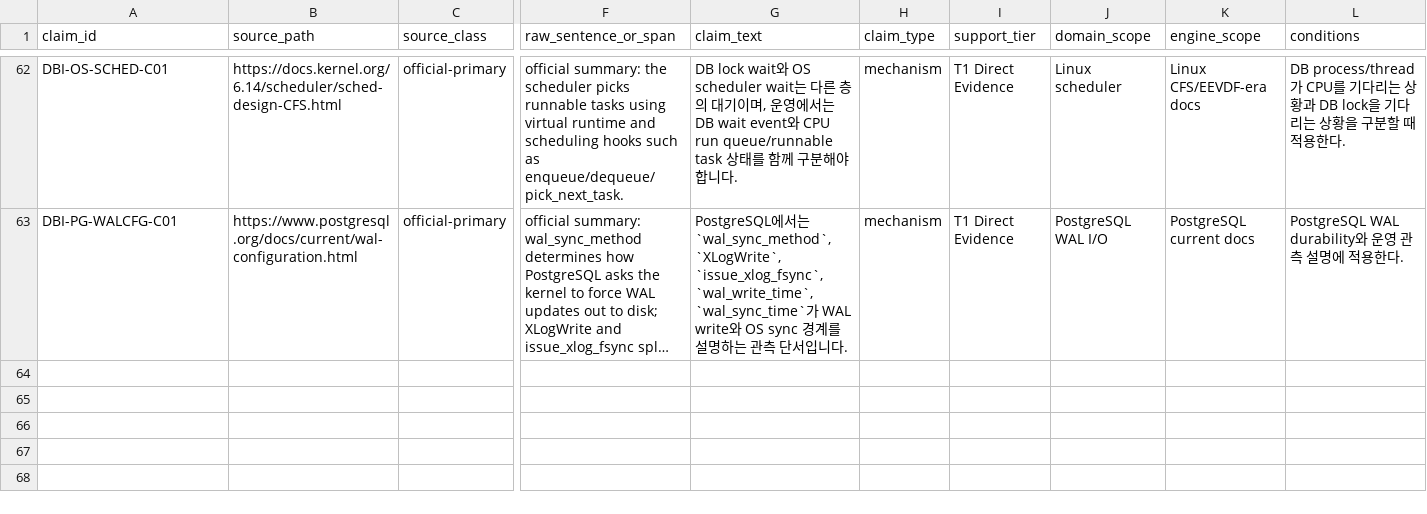
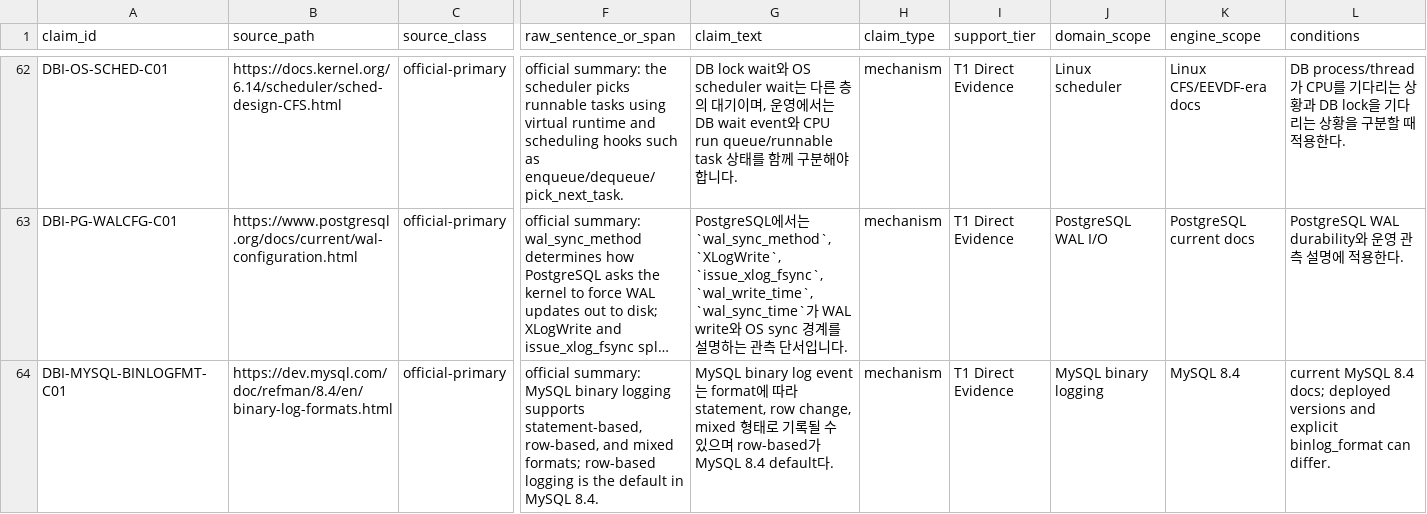
Before and after one commit to aimpugn/study, a TSV file: interviews/database-deep-dive/audit/claim-audit.tsv, drawn as a sheet; only a part is shown, gaps mark what is left out; long unchanged cells end in …; rows hold the shown columns only; the diff names each change by its address in the sheet, - before the commit and + after, or states it on an @@ line.

```diff
--- a/interviews/database-deep-dive/audit/claim-audit.tsv
+++ b/interviews/database-deep-dive/audit/claim-audit.tsv
+row 64: DBI-MYSQL-BINLOGFMT-C01 | https://dev.mysql.com/doc/refman/8.4/en/binary-log-formats.html | official-primary | official summary: MySQL binary logging supports statement-based, row-based, and mixed formats; row-based logging is the default in MySQL 8.4. | MySQL binary log event는 format에 따라 statement, row change, mixed 형태로 기록될 수 있으며 row-based가 MySQL 8.4 default다. | mechanism | T1 Direct Evidence | MySQL binary logging | MySQL 8.4 | current MySQL 8.4 docs; deployed versions and explicit binlog_format can differ.
```
Also changed, not shown: interviews/database-deep-dive/audit/evidence-refs.tsv, 6 other files.
